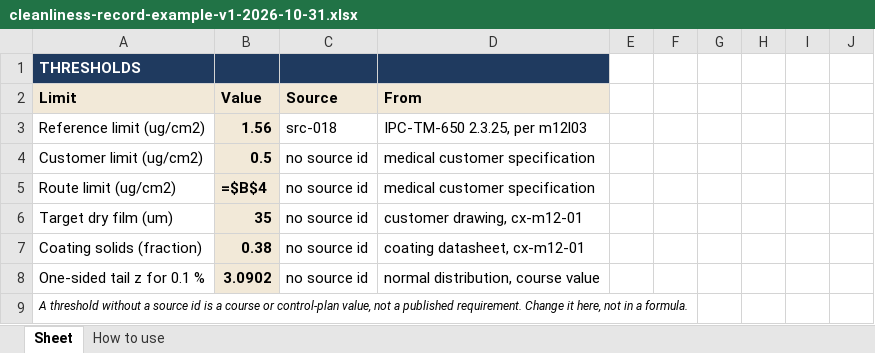
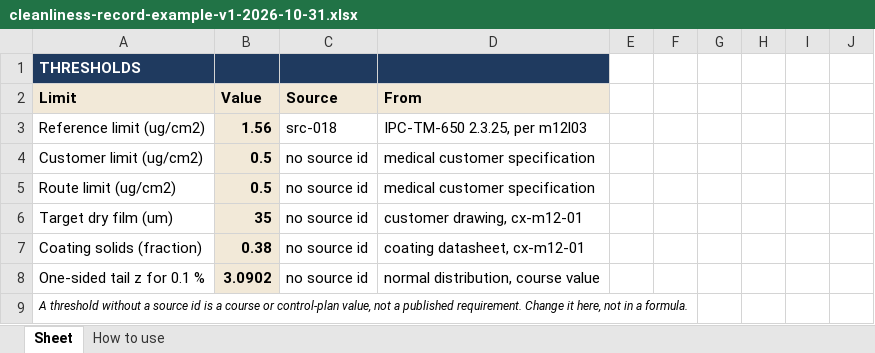
Before and after one commit to elmosmt-blip/pdf, an Excel workbook: course-clean/assets/templates/cleanliness-record-example-v1-2026-10-31.xlsx, sheet Sheet, drawn as a sheet; only a part is shown; values as stored, in another font and other column widths than the file's, no borders; formulas without a stored value are shown as written; the diff covers the shown part only; the diff names each change by its address in the sheet, - before the commit and + after, or states it on an @@ line.

```diff
--- a/course-clean/assets/templates/cleanliness-record-example-v1-2026-10-31.xlsx (sheet Sheet)
+++ b/course-clean/assets/templates/cleanliness-record-example-v1-2026-10-31.xlsx (sheet Sheet)
-B5 (Value): =$B$4
+B5 (Value): 0.5
```
Also changed, not shown: 32 edited cells elsewhere in this sheet, course-clean/assets/templates/coverage-model-example-v1-2026-10-31.xlsx, course-clean/assets/templates/pareto-defects-example-v1-2026-10-31.xlsx, 36 other files.
